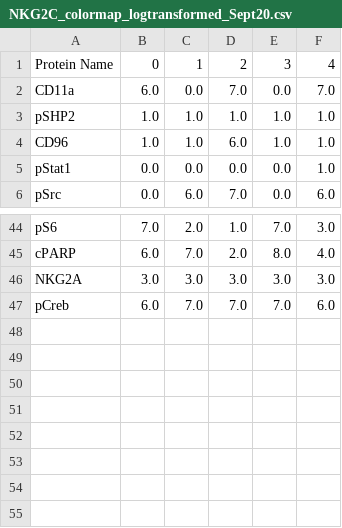
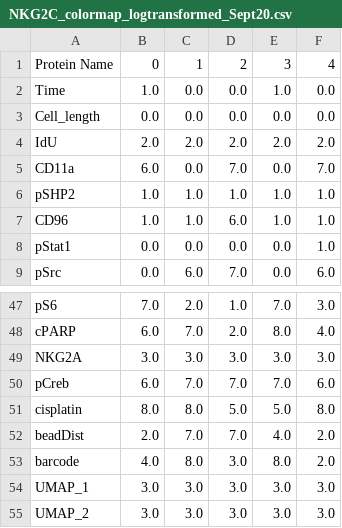
Before and after one commit to indraniny/NK_cell_cycle_and_signaling, a CSV file: expt_data_analysis/NKG2C_colormap_logtransformed_Sept20.csv, drawn as a sheet; only a part is shown, gaps mark what is left out.

```diff
--- a/expt_data_analysis/NKG2C_colormap_logtransformed_Sept20.csv
+++ b/expt_data_analysis/NKG2C_colormap_logtransformed_Sept20.csv
@@ -1,2 +1,5 @@
 Protein Name,0,1,2,3,4
+Time,1.0,0.0,0.0,1.0,0.0
+Cell_length,0.0,0.0,0.0,0.0,0.0
+IdU,2.0,2.0,2.0,2.0,2.0
 CD11a,6.0,0.0,7.0,0.0,7.0
@@ -47 +50,6 @@ NKG2A,3.0,3.0,3.0,3.0,3.0
 pCreb,6.0,7.0,7.0,7.0,6.0
+cisplatin,8.0,8.0,5.0,5.0,8.0
+beadDist,2.0,7.0,7.0,4.0,2.0
+barcode,4.0,8.0,3.0,8.0,2.0
+UMAP_1,3.0,3.0,3.0,3.0,3.0
+UMAP_2,3.0,3.0,3.0,3.0,3.0
```
Also changed, not shown: 6 other files.
